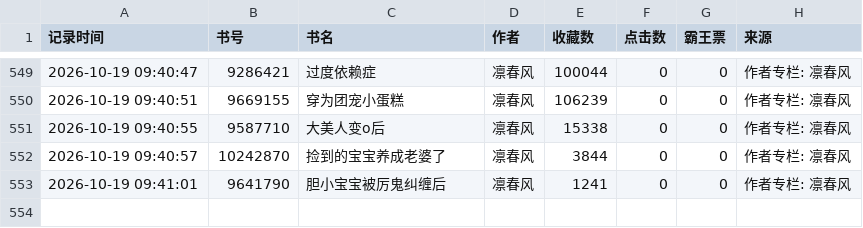
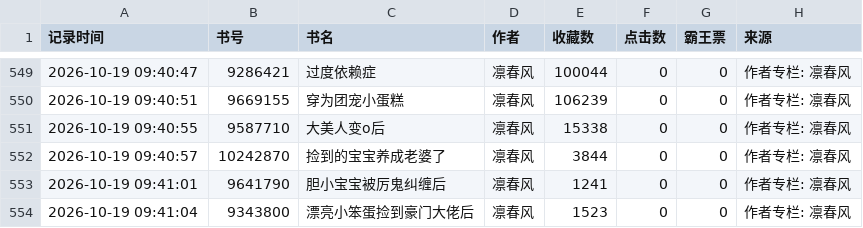
Before and after one commit to kkk123-cell/jjwxc-monitor, a CSV file: data/我的监测数据.csv, drawn as a sheet; only a part is shown, gaps mark what is left out; the diff names each change by its address in the sheet, - before the commit and + after, or states it on an @@ line.

Commit message:
Manual Update

```diff
--- a/data/我的监测数据.csv
+++ b/data/我的监测数据.csv
+row 554: 2026-10-19 09:41:04 | 9343800 | 漂亮小笨蛋捡到豪门大佬后 | 凛春风 | 1523 | 0 | 0 | 作者专栏: 凛春风
```
